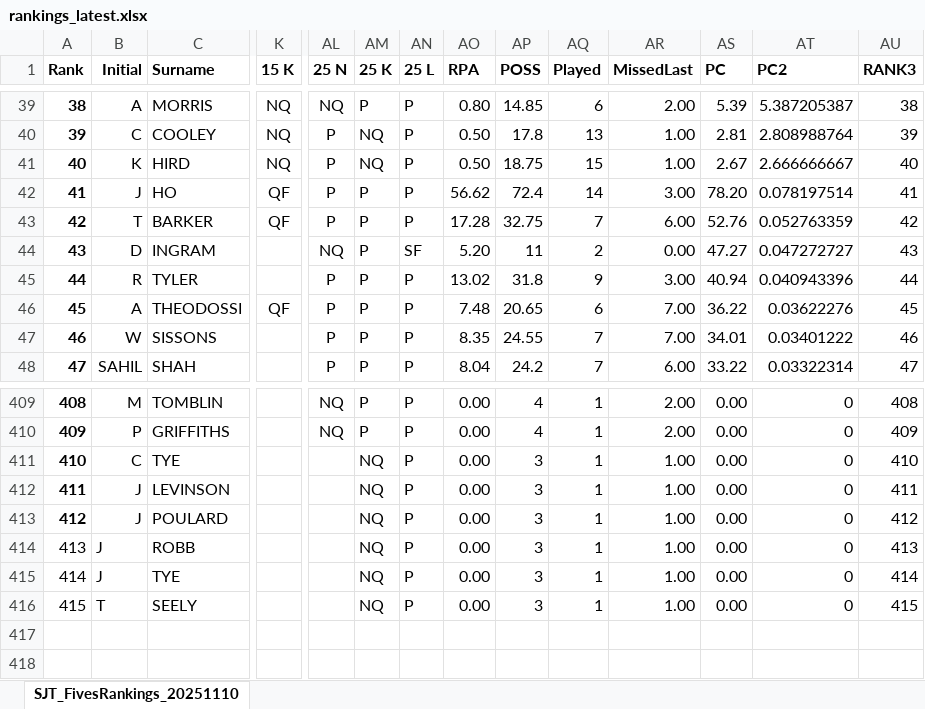
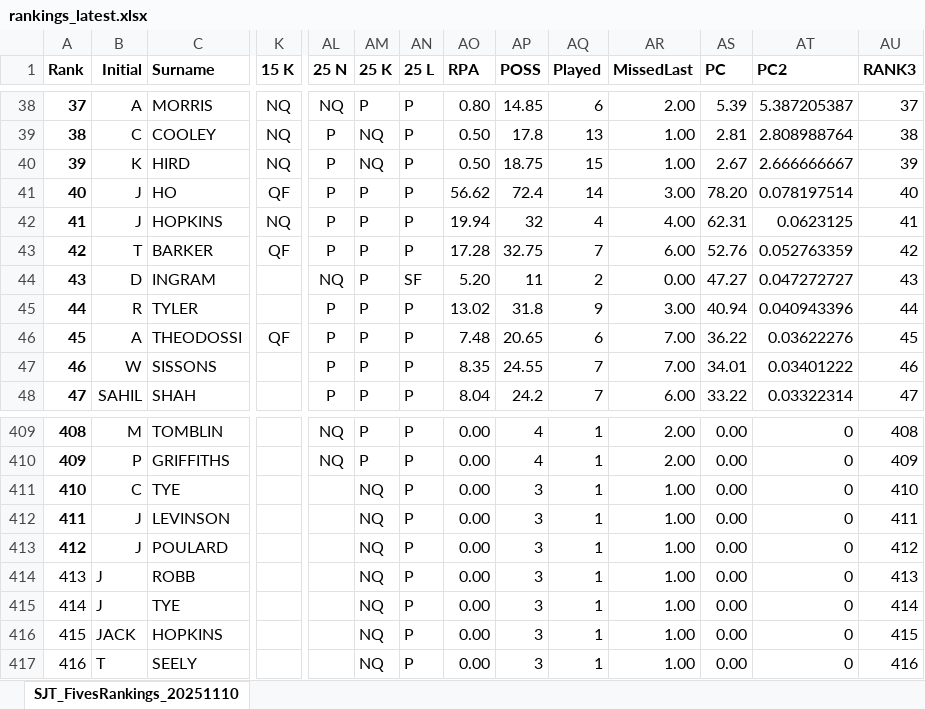
Before and after one commit to thatchersj/rank-the-fives, an Excel workbook: docs/downloads/rankings_latest.xlsx, sheet SJT_FivesRankings_20251110, drawn as a sheet; only a part is shown, gaps mark what is left out; values as stored, in another font and other column widths than the file's, no borders; conditional formats not drawn; addresses are those after the commit; rows hold the shown columns only; the diff covers the shown part only; the diff names each change by its address in the sheet, - before the commit and + after, or states it on an @@ line.

```diff
--- a/docs/downloads/rankings_latest.xlsx (sheet SJT_FivesRankings_20251110)
+++ b/docs/downloads/rankings_latest.xlsx (sheet SJT_FivesRankings_20251110)
@@ column A (Rank) renumbered from row 12 down @@
-AU38 (RANK3): 38
+AU38 (RANK3): 37
-AU39 (RANK3): 39
+AU39 (RANK3): 38
-AU40 (RANK3): 40
+AU40 (RANK3): 39
-AU41 (RANK3): 41
+AU41 (RANK3): 40
+row 42: 41 | J | HOPKINS | NQ | P | P | P | 19.94 | 32 | 4 | 4.00 | 62.31 | 0.0623125 | 41
+row 416: 415 | JACK | HOPKINS |  |  | NQ | P | 0.00 | 3 | 1 | 1.00 | 0.00 | 0 | 415
-AU417 (RANK3): 415
+AU417 (RANK3): 416
```
Also changed, not shown: 1 removed row and 26 edited cells elsewhere in this sheet, 7 other files.
